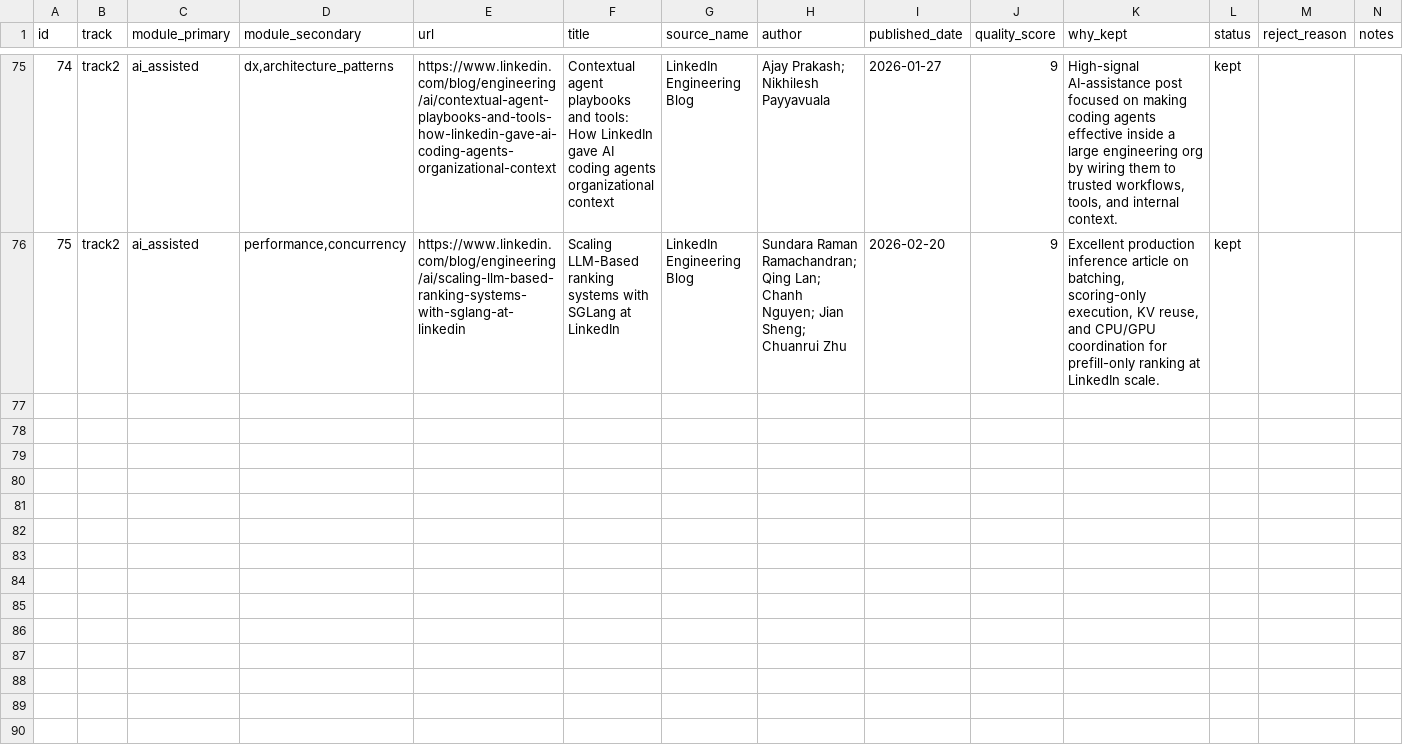
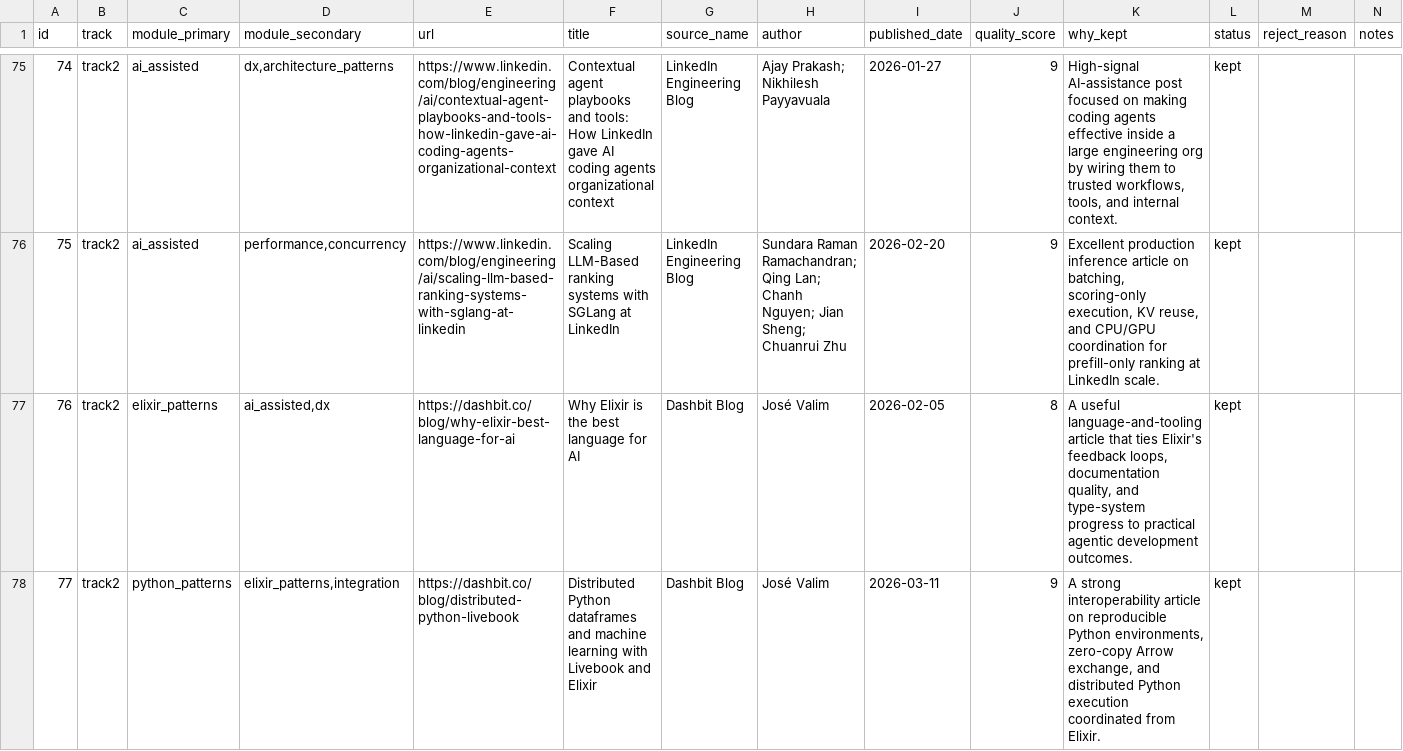
Before and after one commit to vialabs-net/social-engagement, a CSV file: seed-articles-frozen.csv, drawn as a sheet; only a part is shown, gaps mark what is left out; the diff covers the shown part only.

Commit message:
feat: expand seed corpus with stable meta dashbit batch

```diff
--- a/seed-articles-frozen.csv
+++ b/seed-articles-frozen.csv
@@ -76 +76,3 @@ id,track,module_primary,module_secondary,url,title,source_name,author,published_
 75,track2,ai_assisted,"performance,concurrency",https://www.linkedin.com/blog/engineering/ai/scaling-llm-based-ranking-systems-with-sglang-at-linkedin,"Scaling LLM-Based ranking systems with SGLang at LinkedIn","LinkedIn Engineering Blog","Sundara Raman Ramachandran; Qing Lan; Chanh Nguyen; Jian Sheng; Chuanrui Zhu",2026-02-20,9,"Excellent production inference article on batching, scoring-only execution, KV reuse, and CPU/GPU coordination for prefill-only ranking at LinkedIn scale.",kept,,
+76,track2,elixir_patterns,"ai_assisted,dx",https://dashbit.co/blog/why-elixir-best-language-for-ai,"Why Elixir is the best language for AI","Dashbit Blog","José Valim",2026-02-05,8,"A useful language-and-tooling article that ties Elixir's feedback loops, documentation quality, and type-system progress to practical agentic development outcomes.",kept,,
+77,track2,python_patterns,"elixir_patterns,integration",https://dashbit.co/blog/distributed-python-livebook,"Distributed Python dataframes and machine learning with Livebook and Elixir","Dashbit Blog","José Valim",2026-03-11,9,"A strong interoperability article on reproducible Python environments, zero-copy Arrow exchange, and distributed Python execution coordinated from Elixir.",kept,,
```
Also changed, not shown: 4 added rows elsewhere in this file, 1 other file.
